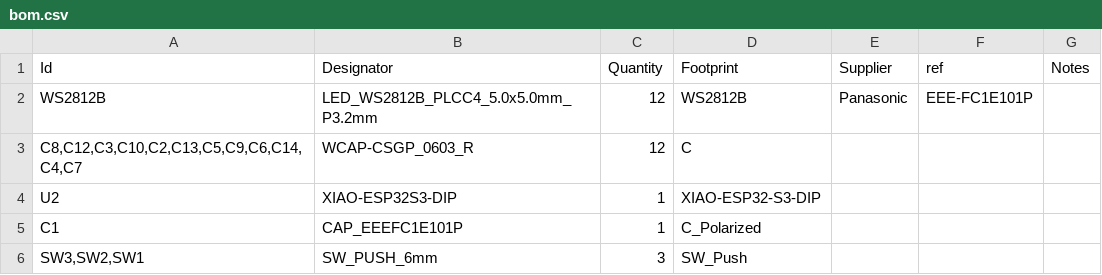
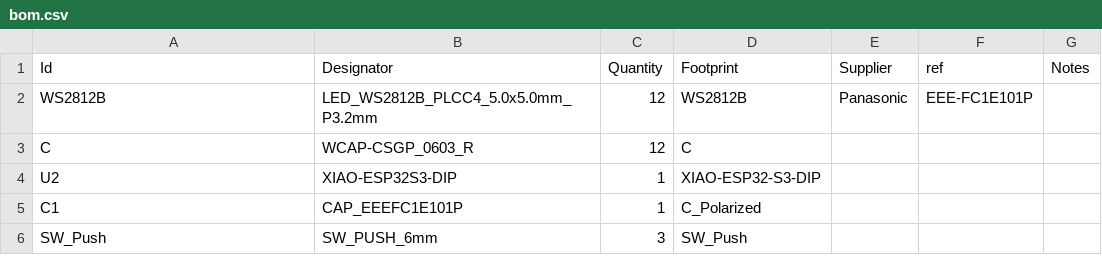
Before and after one commit to sahilchess/pixeldust, a CSV file: submissions/sahils_christmas_tree/bom.csv, drawn as a sheet.

Commit message:
Update bom.csv

```diff
--- a/submissions/sahils_christmas_tree/bom.csv
+++ b/submissions/sahils_christmas_tree/bom.csv
@@ -2,5 +2,5 @@
 "WS2812B","LED_WS2812B_PLCC4_5.0x5.0mm_P3.2mm",12,"WS2812B",Panasonic,EEE-FC1E101P,
-"C8,C12,C3,C10,C2,C13,C5,C9,C6,C14,C4,C7","WCAP-CSGP_0603_R",12,"C",,,
+"C","WCAP-CSGP_0603_R",12,"C",,,
 "U2","XIAO-ESP32S3-DIP",1,"XIAO-ESP32-S3-DIP",,,
 "C1","CAP_EEEFC1E101P",1,"C_Polarized",,,
-"SW3,SW2,SW1","SW_PUSH_6mm",3,"SW_Push",,,
+"SW_Push","SW_PUSH_6mm",3,"SW_Push",,,
```
